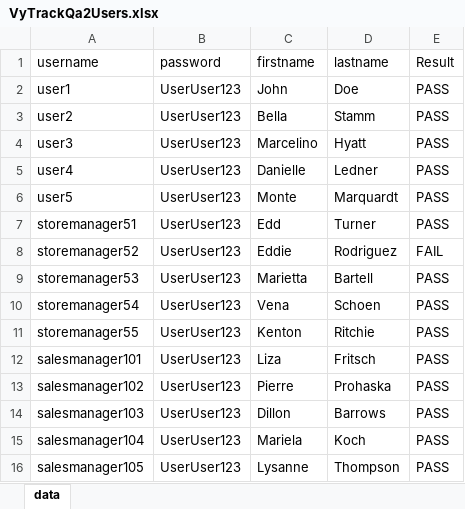
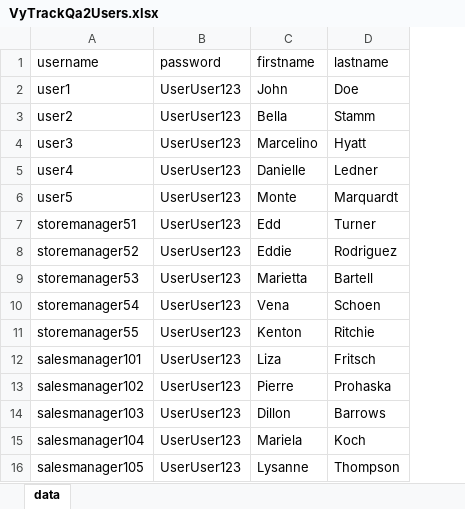
Before and after one commit to Imran0550/CucumberProjectB24, an Excel workbook: VyTrackQa2Users.xlsx, sheet data, drawn as a sheet; values as stored, in another font and other column widths than the file's, no borders; the diff names each change by its address in the sheet, - before the commit and + after, or states it on an @@ line.

```diff
--- a/VyTrackQa2Users.xlsx (sheet data)
+++ b/VyTrackQa2Users.xlsx (sheet data)
-column E (Result), rows 2-16: PASS | PASS | PASS | PASS | PASS | PASS | FAIL | PASS | PASS | PASS | PASS | PASS | PASS | PASS | PASS
```
Also changed, not shown: 8 other files.
